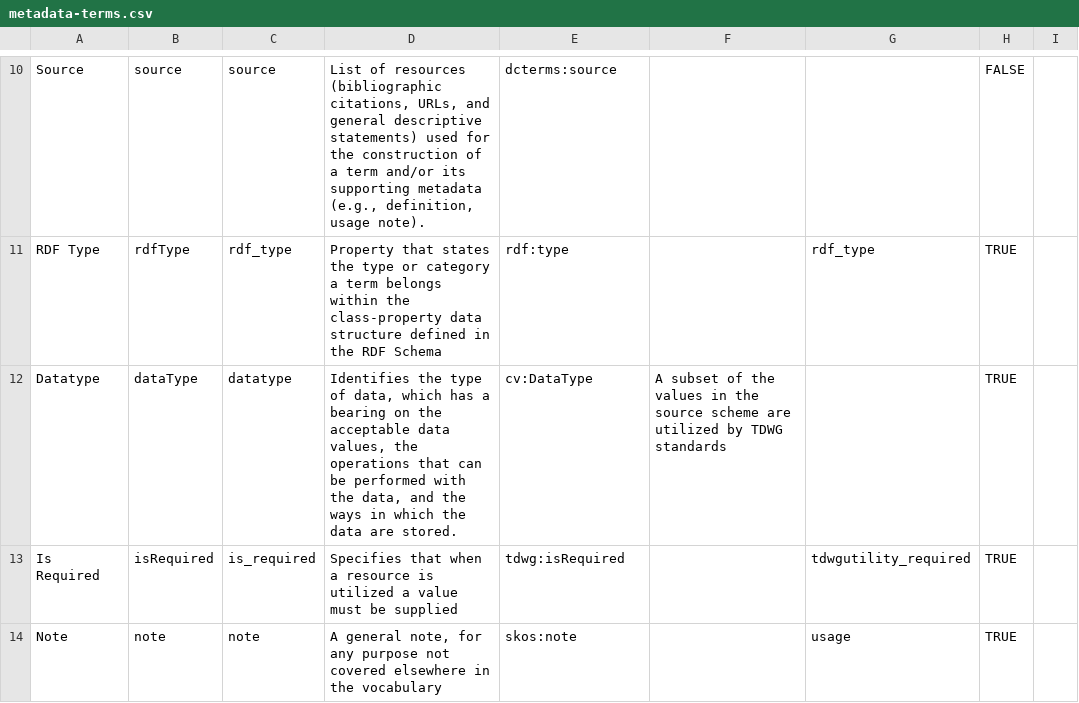
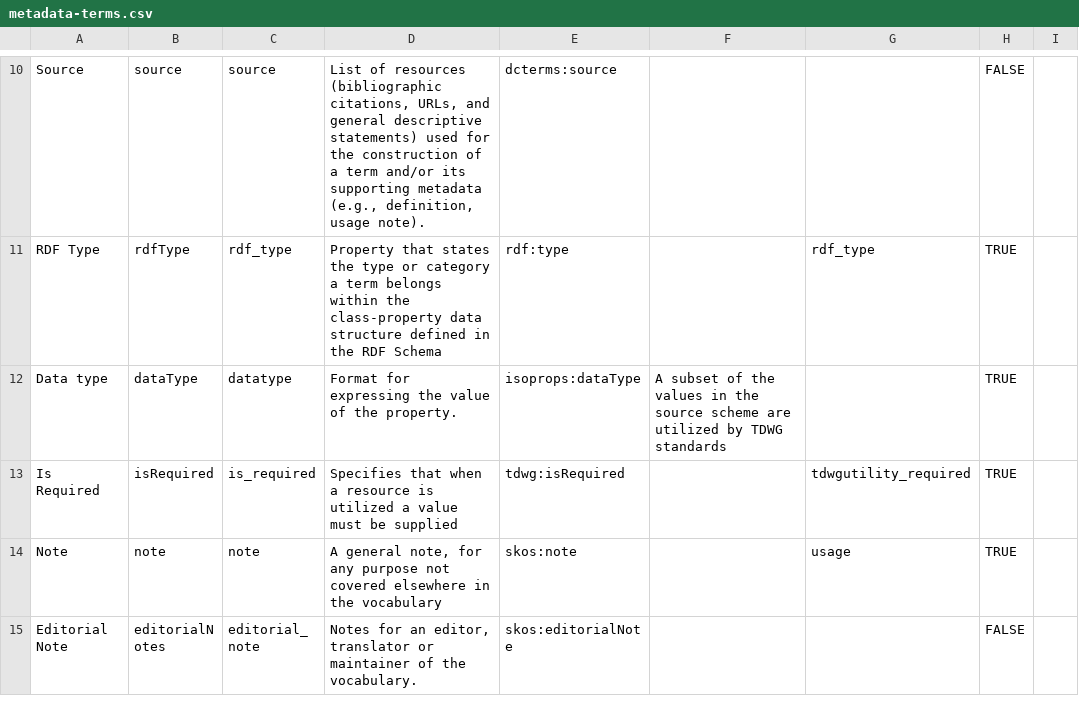
Before and after one commit to tdwg/mineralogy, a CSV file: source/terms/metadata-terms.csv, drawn as a sheet; only a part is shown, gaps mark what is left out; the shorter side is filled out with more unchanged rows.

Commit message:
Update metadata-terms.csv

```diff
--- a/source/terms/metadata-terms.csv
+++ b/source/terms/metadata-terms.csv
@@ -11,3 +11,3 @@ Source,source,source,"List of resources (bibliographic citations, URLs, and gene
 RDF Type,rdfType,rdf_type,Property that states the type or category a term belongs within the class-property data structure defined in the RDF Schema,rdf:type,,rdf_type,TRUE,
-Datatype,dataType,datatype,"Identifies the type of data, which has a bearing on the acceptable data values, the operations that can be performed with the data, and the ways in which the data are stored.",cv:DataType,A subset of the values in the source scheme are utilized by TDWG standards,,TRUE,
+Data type,dataType,datatype,Format for expressing the value of the property. ,isoprops:dataType,A subset of the values in the source scheme are utilized by TDWG standards,,TRUE,
 Is Required,isRequired,is_required,Specifies that when a resource is utilized  a value must be supplied,tdwg:isRequired,,tdwgutility_required,TRUE,
```
